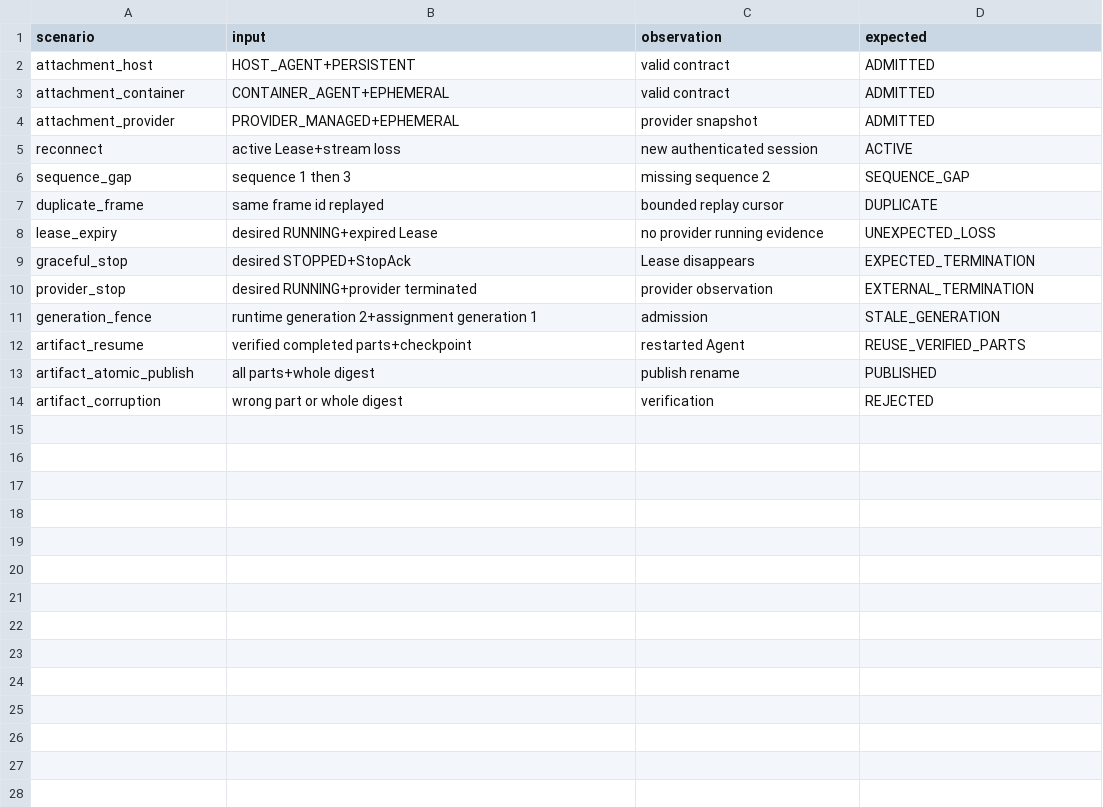
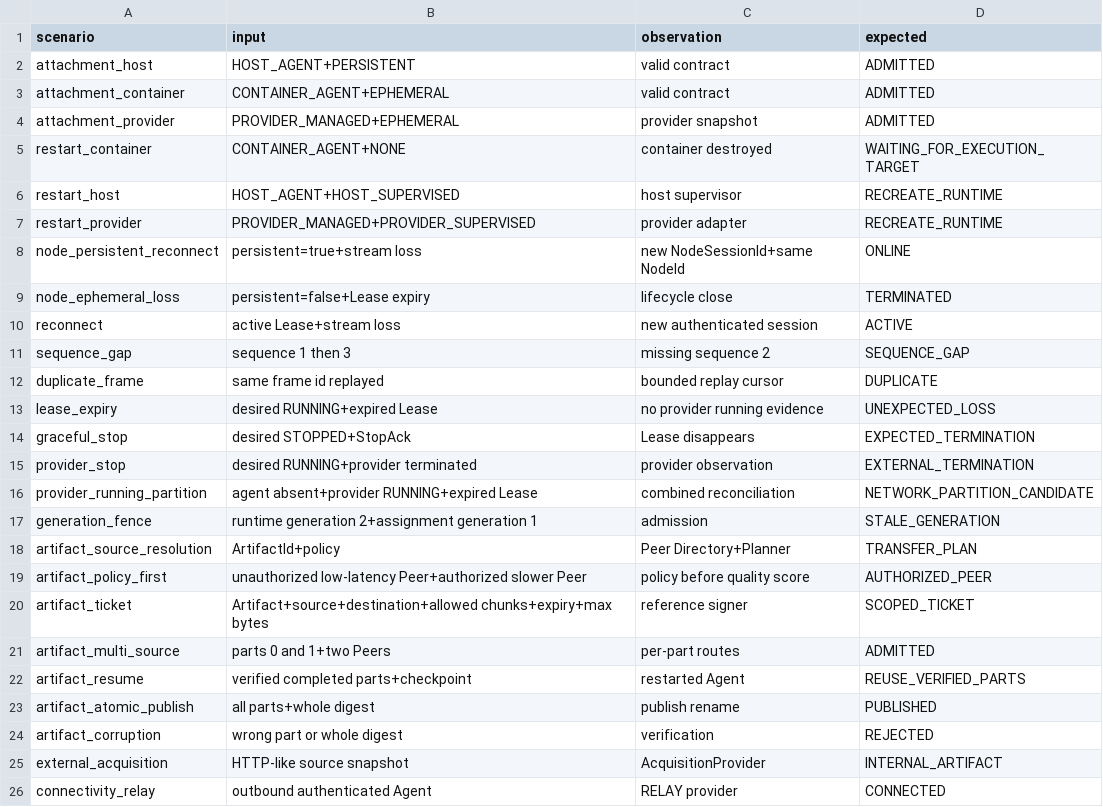
Before and after one commit to DoHorizon-AI/Cyrene-Platform, a TSV file: contracts/tck/distributed-execution-fabric/v1/scenarios.tsv, drawn as a sheet.

Commit message:
test(fabric): prove container recovery and artifact resume

```diff
--- a/contracts/tck/distributed-execution-fabric/v1/scenarios.tsv
+++ b/contracts/tck/distributed-execution-fabric/v1/scenarios.tsv
@@ -4,2 +4,7 @@ attachment_container	CONTAINER_AGENT+EPHEMERAL	valid contract	ADMITTED
 attachment_provider	PROVIDER_MANAGED+EPHEMERAL	provider snapshot	ADMITTED
+restart_container	CONTAINER_AGENT+NONE	container destroyed	WAITING_FOR_EXECUTION_TARGET
+restart_host	HOST_AGENT+HOST_SUPERVISED	host supervisor	RECREATE_RUNTIME
+restart_provider	PROVIDER_MANAGED+PROVIDER_SUPERVISED	provider adapter	RECREATE_RUNTIME
+node_persistent_reconnect	persistent=true+stream loss	new NodeSessionId+same NodeId	ONLINE
+node_ephemeral_loss	persistent=false+Lease expiry	lifecycle close	TERMINATED
 reconnect	active Lease+stream loss	new authenticated session	ACTIVE
@@ -10,3 +15,8 @@ graceful_stop	desired STOPPED+StopAck	Lease disappears	EXPECTED_TERMINATION
 provider_stop	desired RUNNING+provider terminated	provider observation	EXTERNAL_TERMINATION
+provider_running_partition	agent absent+provider RUNNING+expired Lease	combined reconciliation	NETWORK_PARTITION_CANDIDATE
 generation_fence	runtime generation 2+assignment generation 1	admission	STALE_GENERATION
+artifact_source_resolution	ArtifactId+policy	Peer Directory+Planner	TRANSFER_PLAN
+artifact_policy_first	unauthorized low-latency Peer+authorized slower Peer	policy before quality score	AUTHORIZED_PEER
+artifact_ticket	Artifact+source+destination+allowed chunks+expiry+max bytes	reference signer	SCOPED_TICKET
+artifact_multi_source	parts 0 and 1+two Peers	per-part routes	ADMITTED
 artifact_resume	verified completed parts+checkpoint	restarted Agent	REUSE_VERIFIED_PARTS
@@ -14 +24,3 @@ artifact_atomic_publish	all parts+whole digest	publish rename	PUBLISHED
 artifact_corruption	wrong part or whole digest	verification	REJECTED
+external_acquisition	HTTP-like source snapshot	AcquisitionProvider	INTERNAL_ARTIFACT
+connectivity_relay	outbound authenticated Agent	RELAY provider	CONNECTED
```
Also changed, not shown: 6 other files.
